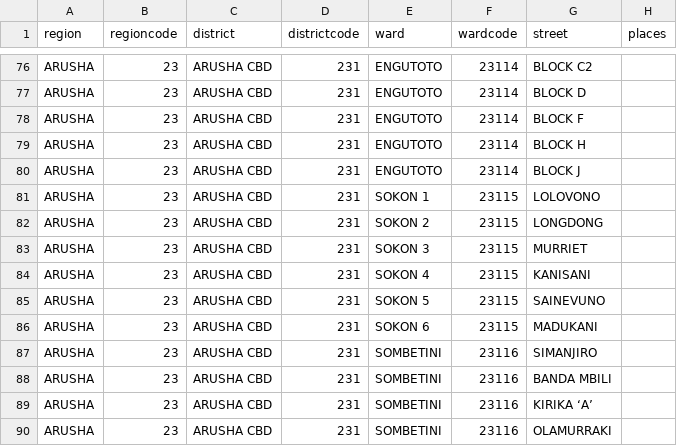
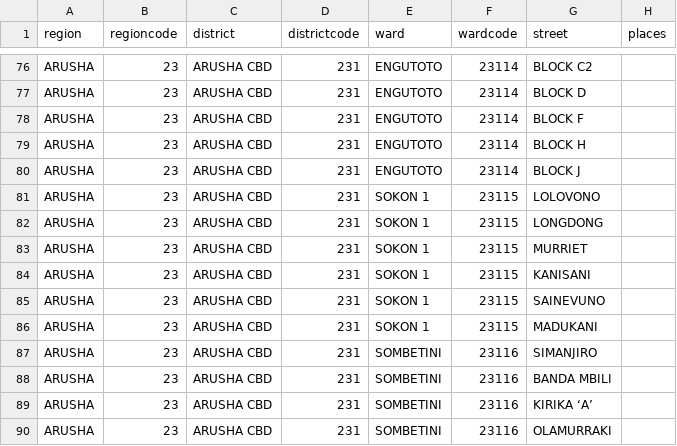
Before and after one commit to HackEAC/tanzania-locations-db, a CSV file: location-files/arusha.csv, drawn as a sheet; only a part is shown, gaps mark what is left out.

Commit message:
fix: remove duplicate arusha.csv sokoni 2 to 6 to just sokon 1

```diff
--- a/location-files/arusha.csv
+++ b/location-files/arusha.csv
@@ -81,7 +81,7 @@ ARUSHA,23,ARUSHA CBD,231,ENGUTOTO,23114,BLOCK J,
 ARUSHA,23,ARUSHA CBD,231,SOKON 1,23115,LOLOVONO,
-ARUSHA,23,ARUSHA CBD,231,SOKON 2,23115,LONGDONG,
-ARUSHA,23,ARUSHA CBD,231,SOKON 3,23115,MURRIET,
-ARUSHA,23,ARUSHA CBD,231,SOKON 4,23115,KANISANI,
-ARUSHA,23,ARUSHA CBD,231,SOKON 5,23115,SAINEVUNO,
-ARUSHA,23,ARUSHA CBD,231,SOKON 6,23115,MADUKANI,
+ARUSHA,23,ARUSHA CBD,231,SOKON 1,23115,LONGDONG,
+ARUSHA,23,ARUSHA CBD,231,SOKON 1,23115,MURRIET,
+ARUSHA,23,ARUSHA CBD,231,SOKON 1,23115,KANISANI,
+ARUSHA,23,ARUSHA CBD,231,SOKON 1,23115,SAINEVUNO,
+ARUSHA,23,ARUSHA CBD,231,SOKON 1,23115,MADUKANI,
 ARUSHA,23,ARUSHA CBD,231,SOMBETINI,23116,SIMANJIRO,
```
